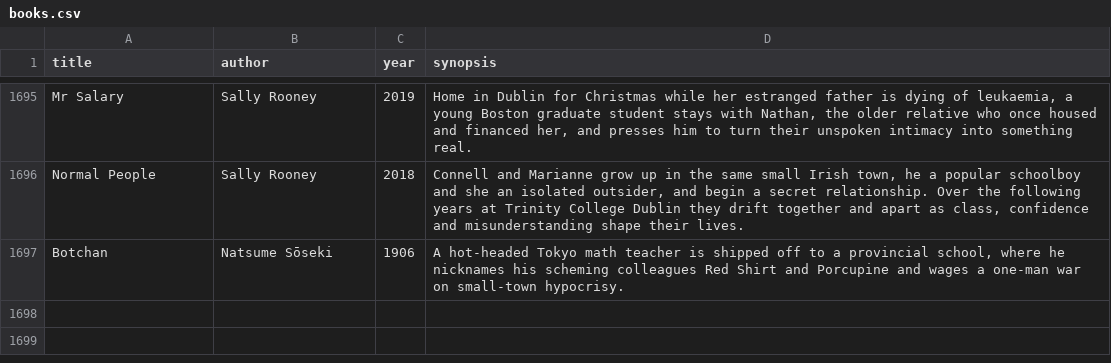
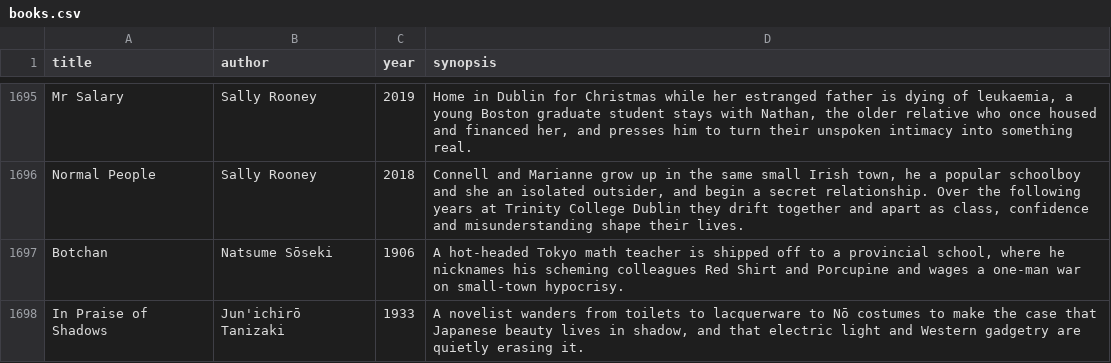
Before and after one commit to SaturdaysinthePark/book-browser, a CSV file: data/books.csv, drawn as a sheet; only a part is shown, gaps mark what is left out; the diff names each change by its address in the sheet, - before the commit and + after, or states it on an @@ line.

```diff
--- a/data/books.csv
+++ b/data/books.csv
+row 1698: In Praise of Shadows | Jun'ichirō Tanizaki | 1933 | A novelist wanders from toilets to lacquerware to Nō costumes to make the case that Japanese beauty lives in shadow, and that electric light and Western gadgetry are quietly erasing it.
```
Also changed, not shown: data/checked-sources.csv, data/mentions.csv, 9 other files.
